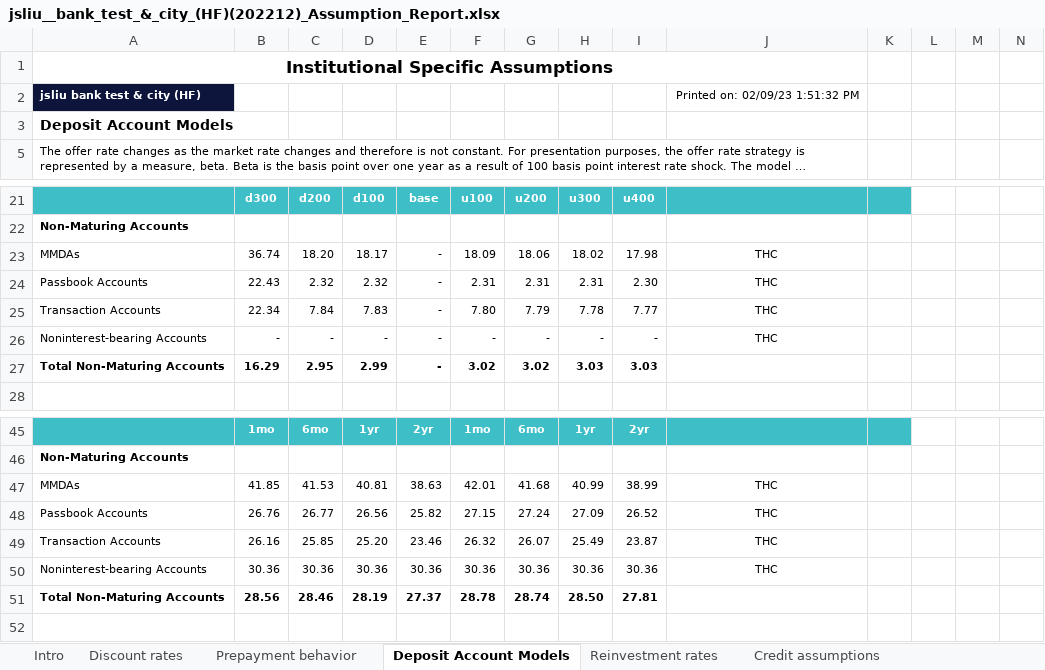
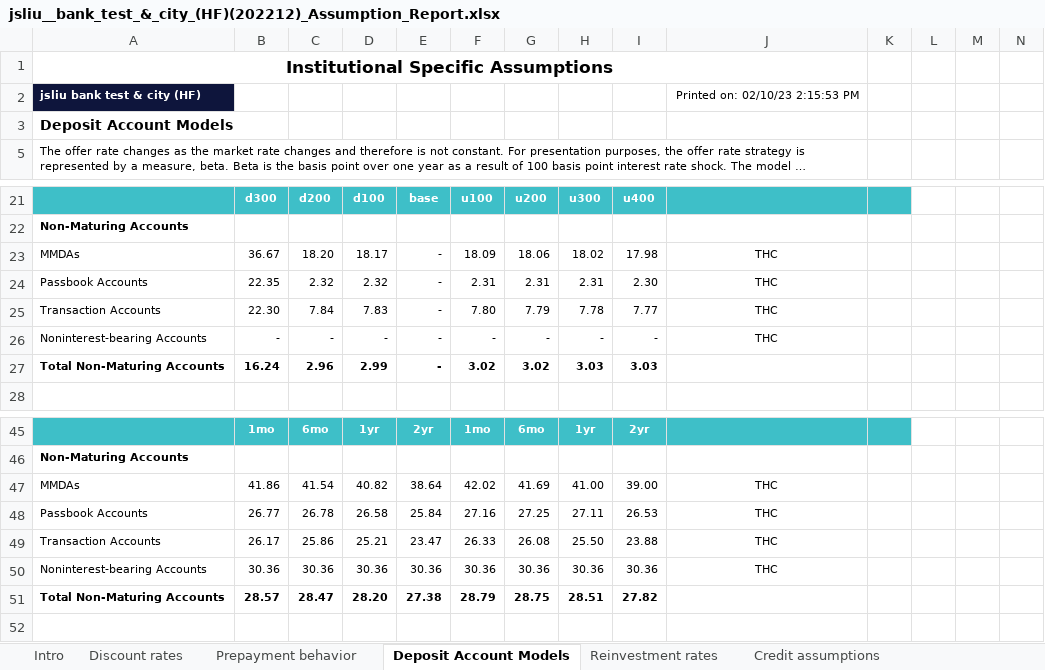
Before and after one commit to jasenliu/AutoTHCN, an Excel workbook: lib/report/benchmark_report/web14/exl/202212/jsliu__bank_test_&_city_(HF)(202212)_Assumption_Report.xlsx, sheet Deposit Account Models, drawn as a sheet; only a part is shown, gaps mark what is left out; long unchanged cells end in …; values as stored, in another font and other column widths than the file's, no borders; removed rows and columns are numbered as before the commit, all else as after; rows hold the shown columns only; the diff names each change by its address in the sheet, - before the commit and + after, or states it on an @@ line.

```diff
--- a/lib/report/benchmark_report/web14/exl/202212/jsliu__bank_test_&_city_(HF)(202212)_Assumption_Report.xlsx (sheet Deposit Account Models)
+++ b/lib/report/benchmark_report/web14/exl/202212/jsliu__bank_test_&_city_(HF)(202212)_Assumption_Report.xlsx (sheet Deposit Account Models)
-J2: Printed on: 02/09/23 1:51:32 PM
+J2: Printed on: 02/10/23 2:15:53 PM
-B23: 36.74
+B23: 36.67
-B24: 22.43
+B24: 22.35
-B25: 22.34
+B25: 22.30
-B27: 16.29
+B27: 16.24
-C27: 2.95
+C27: 2.96
-row 47: MMDAs | 41.85 | 41.53 | 40.81 | 38.63 | 42.01 | 41.68 | 40.99 | 38.99 | THC
-row 48: Passbook Accounts | 26.76 | 26.77 | 26.56 | 25.82 | 27.15 | 27.24 | 27.09 | 26.52 | THC
-row 49: Transaction Accounts | 26.16 | 25.85 | 25.20 | 23.46 | 26.32 | 26.07 | 25.49 | 23.87 | THC
+row 47: MMDAs | 41.86 | 41.54 | 40.82 | 38.64 | 42.02 | 41.69 | 41.00 | 39.00 | THC
+row 48: Passbook Accounts | 26.77 | 26.78 | 26.58 | 25.84 | 27.16 | 27.25 | 27.11 | 26.53 | THC
+row 49: Transaction Accounts | 26.17 | 25.86 | 25.21 | 23.47 | 26.33 | 26.08 | 25.50 | 23.88 | THC
-row 51: Total Non-Maturing Accounts | 28.56 | 28.46 | 28.19 | 27.37 | 28.78 | 28.74 | 28.50 | 27.81
+row 51: Total Non-Maturing Accounts | 28.57 | 28.47 | 28.20 | 27.38 | 28.79 | 28.75 | 28.51 | 27.82
```
Also changed, not shown: sheet Reinvestment rates, sheet Discount rates, sheet Budgeting assumptions, sheet Prepayment behavior, sheet Credit assumptions, sheet Modeling methods, 4 more sheets, lib/report/benchmark_report/web14/exl/202212/jsliu__bank_test_&_city_(HF)(202212)-Base_Real_Cash_Flow.xlsx, lib/report/benchmark_report/web14/exl/202212/jsliu__bank_test_&_city_(HF)(202212)_EaR.xlsx, 8 other files.
